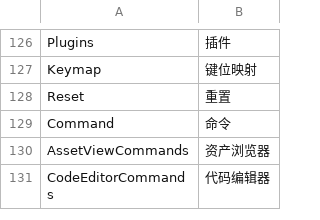
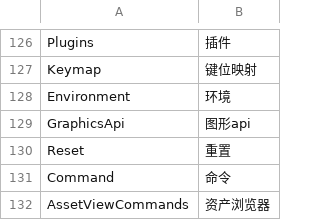
Before and after one commit to ShaderHelper/ShaderHelper, a CSV file: Resource/Localization/Chinese.csv, drawn as a sheet; only a part is shown, gaps mark what is left out; the shorter side is filled out with more unchanged rows; the diff names each change by its address in the sheet, - before the commit and + after, or states it on an @@ line.

```diff
--- a/Resource/Localization/Chinese.csv
+++ b/Resource/Localization/Chinese.csv
+row 128: Environment | 环境
+row 129: GraphicsApi | 图形api
```
Also changed, not shown: Resource/Localization/English.csv, 32 other files.
